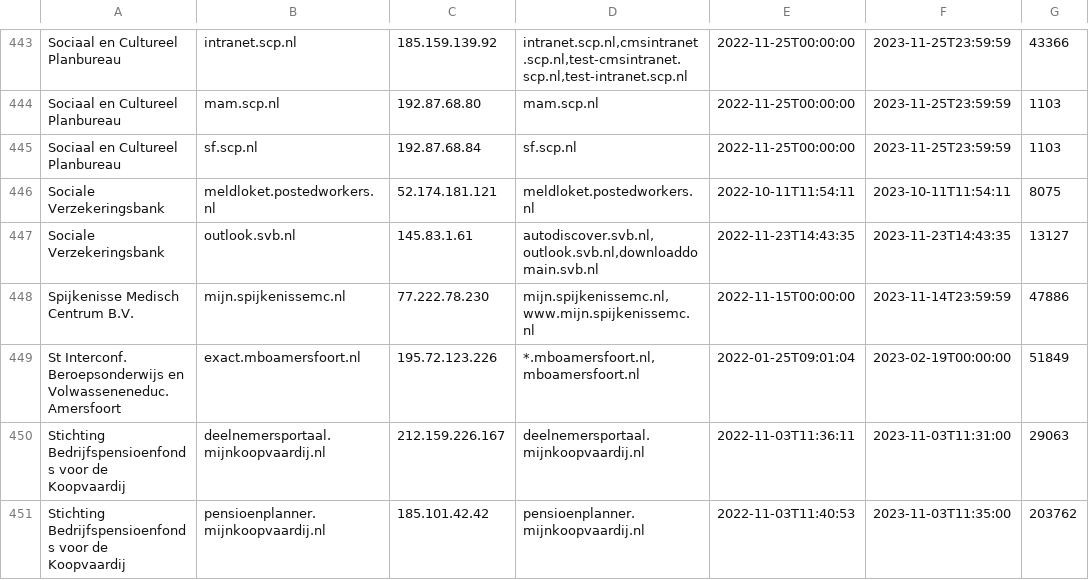
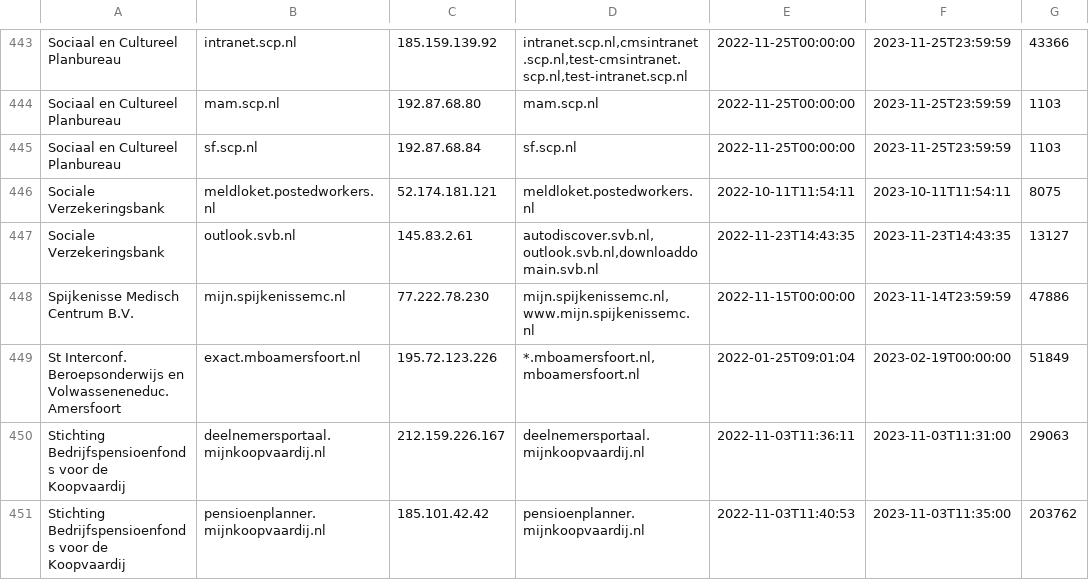
Before and after one commit to okoeroo/pkioverheidfinale, a CSV file: samples/pkioverheid.OUT_of_scope.expanded-output.csv, drawn as a sheet; only a part is shown, gaps mark what is left out; the diff covers the shown part only; the diff names each change by its address in the sheet, - before the commit and + after, or states it on an @@ line.

```diff
--- a/samples/pkioverheid.OUT_of_scope.expanded-output.csv
+++ b/samples/pkioverheid.OUT_of_scope.expanded-output.csv
-C447: 145.83.1.61
+C447: 145.83.2.61
```
Also changed, not shown: 5 added rows, 5 removed rows and 13 edited cells elsewhere in this file, samples/pkioverheid.IN_scope.expanded-output.csv, samples/pkioverheid.expanded-output.csv.
